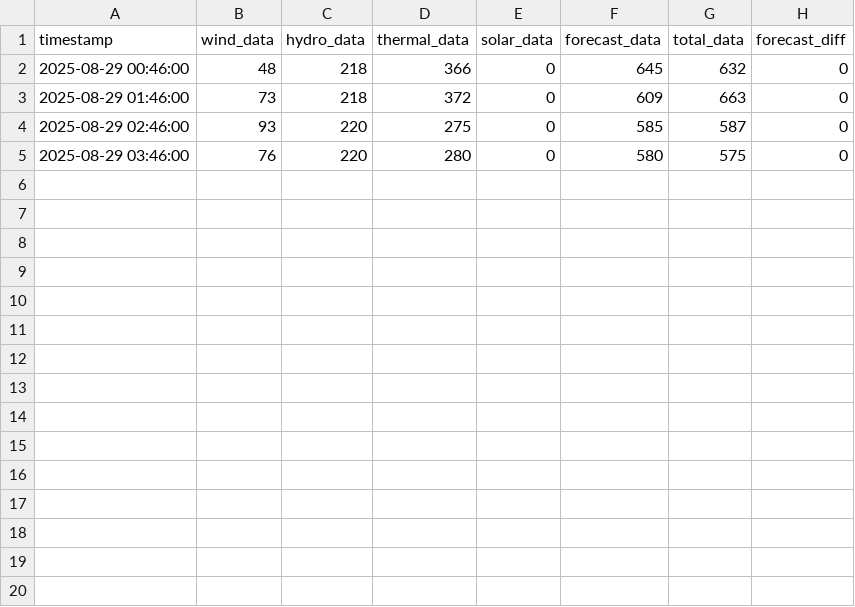
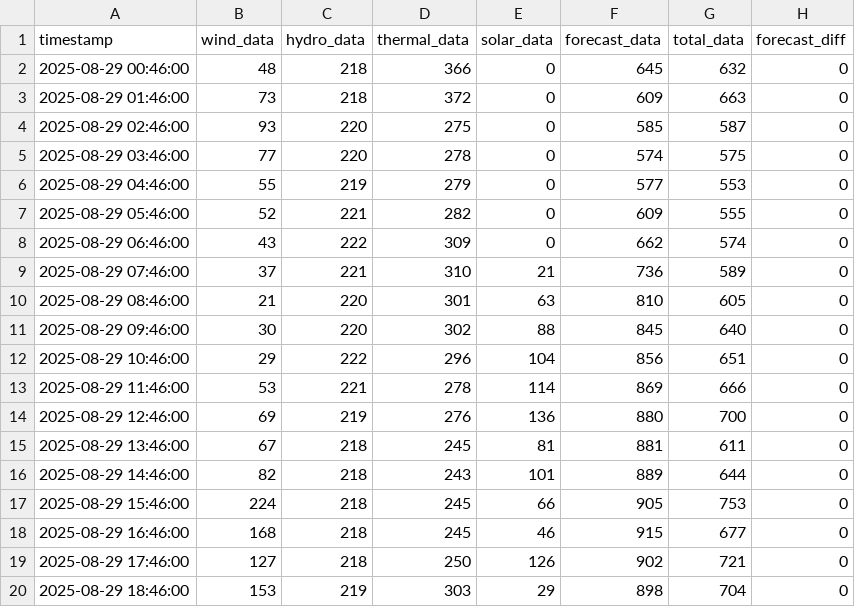
Before and after one commit to bohacek/nwe, a CSV file: dataCSV/nwe_montana_2025-08-29_00-00-00.csv, drawn as a sheet.

Commit message:
Add dataCSV/nwe_montana_2025-08-29_00-00-00.csv

```diff
--- a/dataCSV/nwe_montana_2025-08-29_00-00-00.csv
+++ b/dataCSV/nwe_montana_2025-08-29_00-00-00.csv
@@ -4,2 +4,17 @@ timestamp,wind_data,hydro_data,thermal_data,solar_data,forecast_data,total_data,
 2025-08-29 02:46:00,93,220,275,0,585,587,0
-2025-08-29 03:46:00,76,220,280,0,580,575,0
+2025-08-29 03:46:00,77,220,278,0,574,575,0
+2025-08-29 04:46:00,55,219,279,0,577,553,0
+2025-08-29 05:46:00,52,221,282,0,609,555,0
+2025-08-29 06:46:00,43,222,309,0,662,574,0
+2025-08-29 07:46:00,37,221,310,21,736,589,0
+2025-08-29 08:46:00,21,220,301,63,810,605,0
+2025-08-29 09:46:00,30,220,302,88,845,640,0
+2025-08-29 10:46:00,29,222,296,104,856,651,0
+2025-08-29 11:46:00,53,221,278,114,869,666,0
+2025-08-29 12:46:00,69,219,276,136,880,700,0
+2025-08-29 13:46:00,67,218,245,81,881,611,0
+2025-08-29 14:46:00,82,218,243,101,889,644,0
+2025-08-29 15:46:00,224,218,245,66,905,753,0
+2025-08-29 16:46:00,168,218,245,46,915,677,0
+2025-08-29 17:46:00,127,218,250,126,902,721,0
+2025-08-29 18:46:00,153,219,303,29,898,704,0
```
